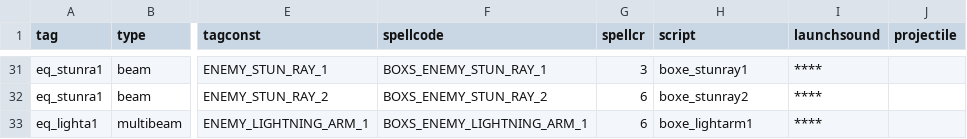
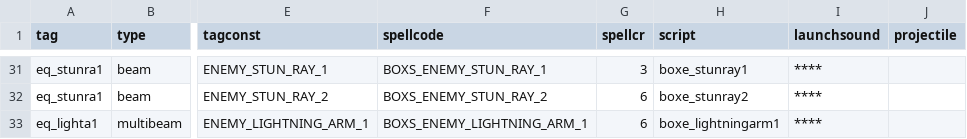
Before and after one commit to Box65535/Box-KOTOR-Mods, a CSV file: BoxTSLMod/Generators/Data/enemyspells.csv, drawn as a sheet; only a part is shown, gaps mark what is left out; the diff names each change by its address in the sheet, - before the commit and + after, or states it on an @@ line.

```diff
--- a/BoxTSLMod/Generators/Data/enemyspells.csv
+++ b/BoxTSLMod/Generators/Data/enemyspells.csv
-H33 (script): boxe_lightarm1
+H33 (script): boxe_lightningarm1
```
Also changed, not shown: BoxTSLMod/Generators/Data/shields.csv, 7 other files.
